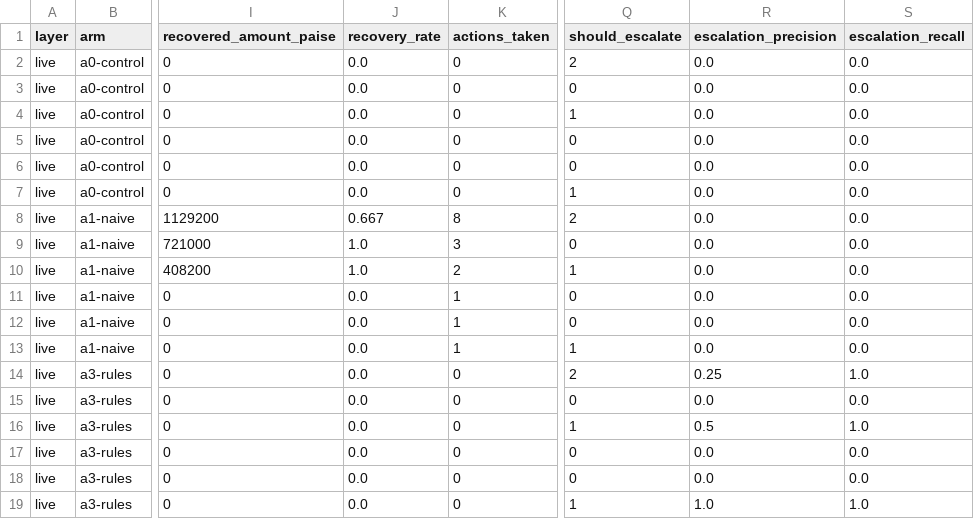
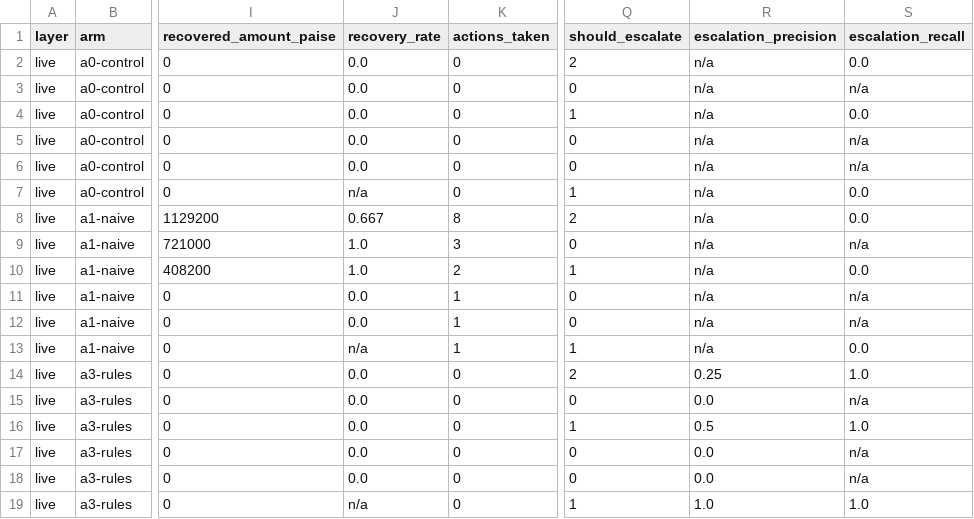
Before and after one commit to lopster568/rzp-rebound, a CSV file: results/tables/live-phase-2.csv, drawn as a sheet; only a part is shown, gaps mark what is left out; the diff names each change by its address in the sheet, - before the commit and + after, or states it on an @@ line.

Commit message:
fix: eleven findings from the phase 2 review round
Three mattered.

A rate with an empty denominator printed 0.000. On 12 rows of the committed
tables that gave a0-control and a1-naive an escalation precision of 0.000, which
reads as "every escalation it made was wrong" about arms that escalate nothing.
It also falsified this project's own reason for reporting both rates:
EVAL-DESIGN said precision is gamed to 1.0 by never escalating, and it went to
0.0. Every empty denominator now prints n/a.

Receipt encoded the seeded class. It was rcpt_%04d off a counter, Generate walks
the classes in sorted order and appends bait last, and Receipt is one of the
four fields an arm can see. A rule of "ordinal at least 38, escalate" would have
scored a near-perfect table with no classifier. The leak test looked for
ground-truth values appearing verbatim and rcpt_0007 contains none of them; what
leaked was the ordering, so the test now checks that sorting by receipt does not
reproduce the manifest order. The receipt is derived from the order id rather
than drawn from the rng: a fresh draw would have reseeded every batch, and the
first attempt did exactly that, handing the rules arm a nicer table by accident.

policy_violations_succeeded could be cleared by the arm it measures. It read a
side_effect string the arm wrote, on a row filed by a kind the arm chose. The
orchestrator now writes the flag from its own view of the ActionResult after the
merge and files the row by whether a side effect happened, and the scorer counts
any row with a side effect and no verdict whatever its kind.

The other eight are a wrong concurrency justification on the store, a Snapshot
that inserted into the map it read, buffered outcome rows dropped without a word
on a mid-loop failure, a missing max_legit_attempts silently making every retry
a false action, make report picking a run by mtime and able to overwrite a
committed table, an unguarded lib.sh source that would let a live run proceed
with no credentials, bait counts printed in map order, and three dead fields.

Every published number is unchanged apart from the four n/a cells, and all six
table rows were recomputed by hand from the raw files to confirm it. RESULTS.md
gains two limitations the review earned: the run exercises 3 of the 9 rules,
and the naive arm's cap never engages.

```diff
--- a/results/tables/live-phase-2.csv
+++ b/results/tables/live-phase-2.csv
-R2:R13 (escalation_precision): 0.0
+R2:R13 (escalation_precision): n/a
-S3 (escalation_recall): 0.0
+S3 (escalation_recall): n/a
-S5:S6 (escalation_recall): 0.0
+S5:S6 (escalation_recall): n/a
-J7 (recovery_rate): 0.0
+J7 (recovery_rate): n/a
-S9 (escalation_recall): 0.0
+S9 (escalation_recall): n/a
-S11:S12 (escalation_recall): 0.0
+S11:S12 (escalation_recall): n/a
-J13 (recovery_rate): 0.0
+J13 (recovery_rate): n/a
-S15 (escalation_recall): 0.0
+S15 (escalation_recall): n/a
-S17:S18 (escalation_recall): 0.0
+S17:S18 (escalation_recall): n/a
-J19 (recovery_rate): 0.0
+J19 (recovery_rate): n/a
```
Also changed, not shown: results/tables/sample-phase-2-fake.csv, 27 other files.
